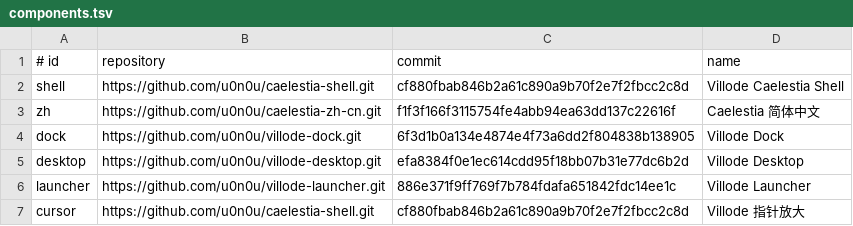
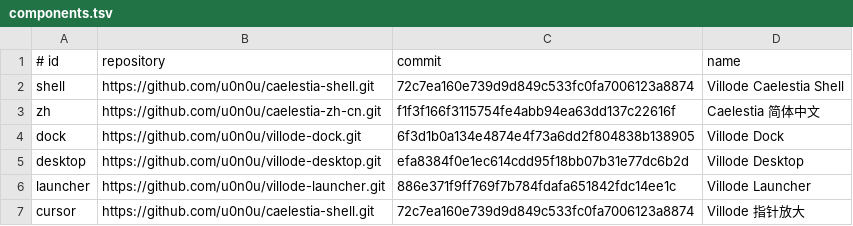
Before and after one commit to u0n0u/villode-caelestia, a TSV file: components.tsv, drawn as a sheet.

```diff
--- a/components.tsv
+++ b/components.tsv
@@ -1,3 +1,3 @@
 # id	repository	commit	name
-shell	https://github.com/u0n0u/caelestia-shell.git	cf880fbab846b2a61c890a9b70f2e7f2fbcc2c8d	Villode Caelestia Shell
+shell	https://github.com/u0n0u/caelestia-shell.git	72c7ea160e739d9d849c533fc0fa7006123a8874	Villode Caelestia Shell
 zh	https://github.com/u0n0u/caelestia-zh-cn.git	f1f3f166f3115754fe4abb94ea63dd137c22616f	Caelestia 简体中文
@@ -6,2 +6,2 @@ desktop	https://github.com/u0n0u/villode-desktop.git	efa8384f0e1ec614cdd95f18bb0
 launcher	https://github.com/u0n0u/villode-launcher.git	886e371f9ff769f7b784fdafa651842fdc14ee1c	Villode Launcher
-cursor	https://github.com/u0n0u/caelestia-shell.git	cf880fbab846b2a61c890a9b70f2e7f2fbcc2c8d	Villode 指针放大
+cursor	https://github.com/u0n0u/caelestia-shell.git	72c7ea160e739d9d849c533fc0fa7006123a8874	Villode 指针放大
```
Also changed, not shown: 4 other files.
